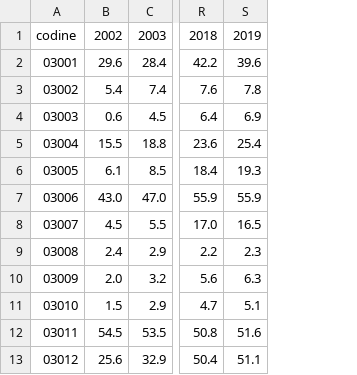
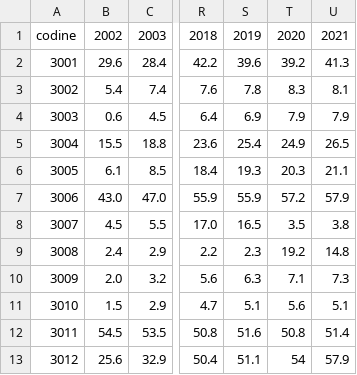
Before and after one commit to josemamira/dipumaps, a CSV file: src/data/evolucion_porcentaje.csv, drawn as a sheet; only a part is shown, gaps mark what is left out; removed rows and columns are numbered as before the commit, all else as after; the diff names each change by its address in the sheet, - before the commit and + after, or states it on an @@ line.

```diff
--- a/src/data/evolucion_porcentaje.csv
+++ b/src/data/evolucion_porcentaje.csv
-column A, rows 1-13: codine | 03001 | 03002 | 03003 | 03004 | 03005 | 03006 | 03007 | 03008 | 03009 | 03010 | 03011 | 03012
+column A, rows 1-13: codine | 3001 | 3002 | 3003 | 3004 | 3005 | 3006 | 3007 | 3008 | 3009 | 3010 | 3011 | 3012
+column T, rows 1-13: 2020 | 39.2 | 8.3 | 7.9 | 24.9 | 20.3 | 57.2 | 3.5 | 19.2 | 7.1 | 5.6 | 50.8 | 54
+column U, rows 1-13: 2021 | 41.3 | 8.1 | 7.9 | 26.5 | 21.1 | 57.9 | 3.8 | 14.8 | 7.3 | 5.1 | 51.4 | 57.9
```
Also changed, not shown: 1 other file.
